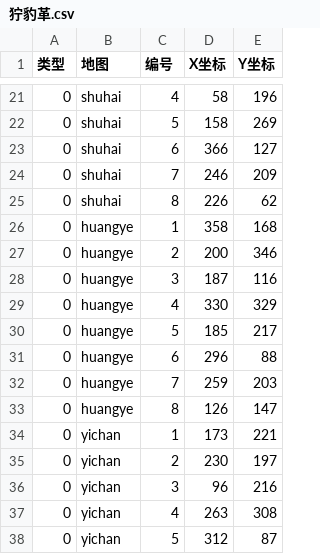
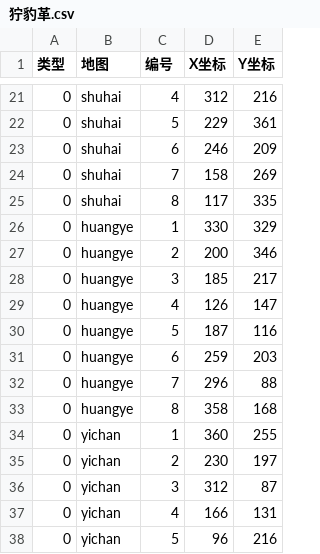
Before and after one commit to ffxiv-cn/tools.ffxiv.cn, a CSV file: lajipai/csv/newdig/狞豹革.csv, drawn as a sheet; only a part is shown, gaps mark what is left out; the diff covers the shown part only.

```diff
--- a/lajipai/csv/newdig/狞豹革.csv
+++ b/lajipai/csv/newdig/狞豹革.csv
@@ -21,18 +21,18 @@
-0,shuhai,4,58,196
-0,shuhai,5,158,269
-0,shuhai,6,366,127
-0,shuhai,7,246,209
-0,shuhai,8,226,62
-0,huangye,1,358,168
+0,shuhai,4,312,216
+0,shuhai,5,229,361
+0,shuhai,6,246,209
+0,shuhai,7,158,269
+0,shuhai,8,117,335
+0,huangye,1,330,329
 0,huangye,2,200,346
-0,huangye,3,187,116
-0,huangye,4,330,329
-0,huangye,5,185,217
-0,huangye,6,296,88
-0,huangye,7,259,203
-0,huangye,8,126,147
-0,yichan,1,173,221
+0,huangye,3,185,217
+0,huangye,4,126,147
+0,huangye,5,187,116
+0,huangye,6,259,203
+0,huangye,7,296,88
+0,huangye,8,358,168
+0,yichan,1,360,255
 0,yichan,2,230,197
-0,yichan,3,96,216
-0,yichan,4,263,308
-0,yichan,5,312,87
+0,yichan,3,312,87
+0,yichan,4,166,131
+0,yichan,5,96,216
```
Also changed, not shown: 4 added rows, 4 removed rows and 29 edited cells elsewhere in this file.
